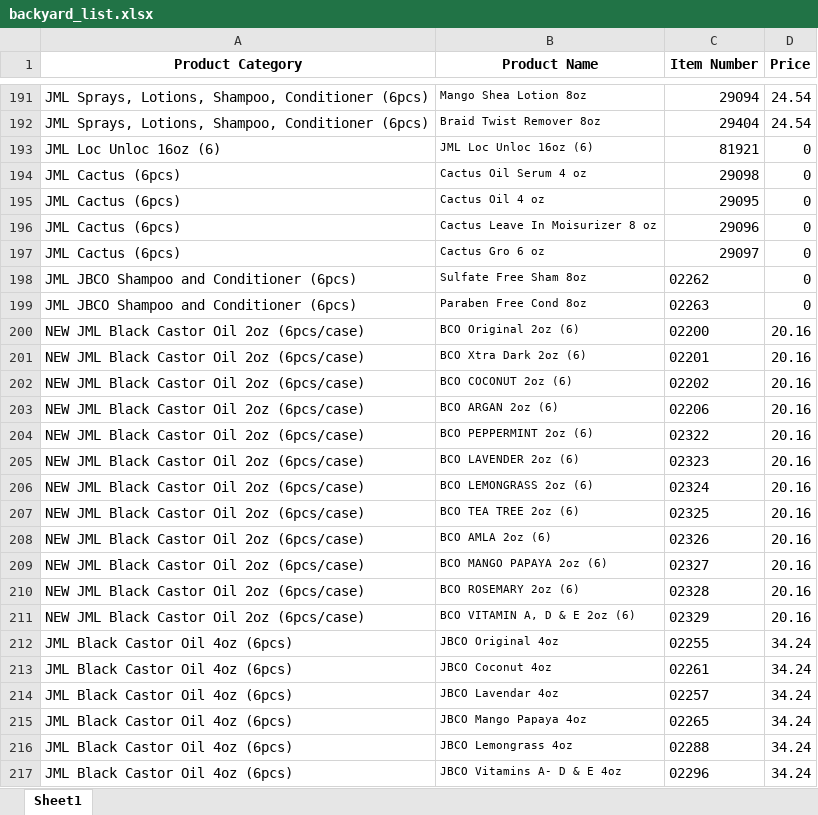
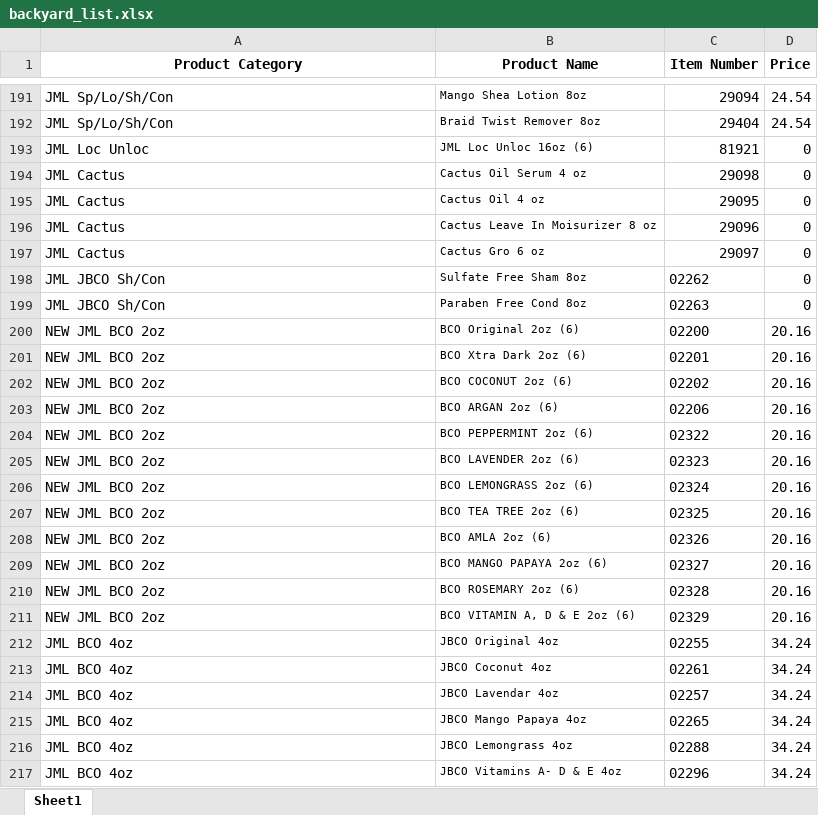
Before and after one commit to youngsunlee07/orderapp, an Excel workbook: backyard_list.xlsx, sheet Sheet1, drawn as a sheet; only a part is shown, gaps mark what is left out; values as stored, in another font and other column widths than the file's, no borders; the diff covers the shown part only; the diff names each change by its address in the sheet, - before the commit and + after, or states it on an @@ line.

```diff
--- a/backyard_list.xlsx (sheet Sheet1)
+++ b/backyard_list.xlsx (sheet Sheet1)
-A191:A192 (Product Category): JML Sprays, Lotions, Shampoo, Conditioner (6pcs)
+A191:A192 (Product Category): JML Sp/Lo/Sh/Con
-A193 (Product Category): JML Loc Unloc 16oz (6)
+A193 (Product Category): JML Loc Unloc
-A194:A197 (Product Category): JML Cactus (6pcs)
+A194:A197 (Product Category): JML Cactus
-A198:A199 (Product Category): JML JBCO Shampoo and Conditioner (6pcs)
+A198:A199 (Product Category): JML JBCO Sh/Con
-A200:A211 (Product Category): NEW JML Black Castor Oil 2oz (6pcs/case)
+A200:A211 (Product Category): NEW JML BCO 2oz
-A212:A217 (Product Category): JML Black Castor Oil 4oz (6pcs)
+A212:A217 (Product Category): JML BCO 4oz
```
Also changed, not shown: 141 edited cells elsewhere in this sheet, 1 other file.
